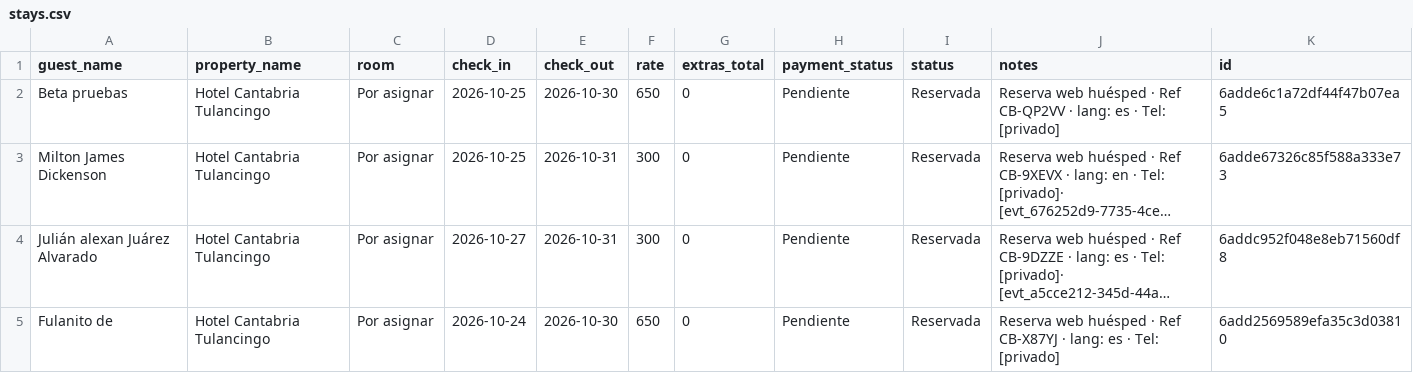
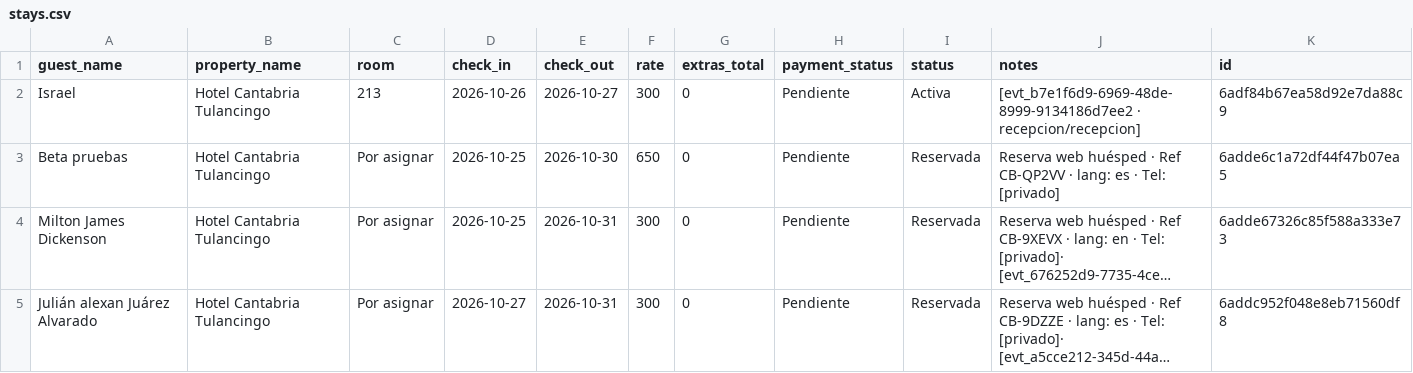
Before and after one commit to JULIANJUAREZMX01/cantabria-pms-demo, a CSV file: csv/stays.csv, drawn as a sheet; only a part is shown; the shorter side is filled out with more unchanged rows; long unchanged cells end in …; the diff names each change by its address in the sheet, - before the commit and + after, or states it on an @@ line.

Commit message:
chore: sync csv/stays.csv (2026-10-26T16:49:59.463Z)

```diff
--- a/csv/stays.csv
+++ b/csv/stays.csv
+row 2: Israel | Hotel Cantabria Tulancingo | 213 | 2026-10-26 | 2026-10-27 | 300 | 0 | Pendiente | Activa | [evt_b7e1f6d9-6969-48de-8999-9134186d7ee2 · recepcion/recepcion] | 6adf84b67ea58d92e7da88c9
```
